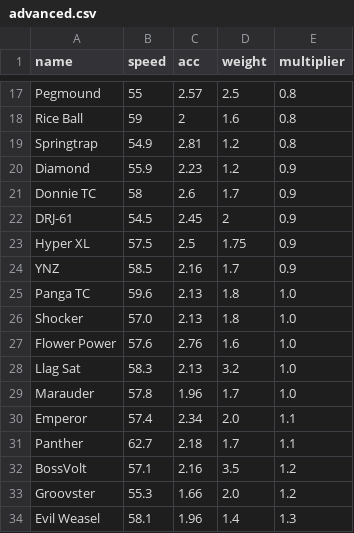
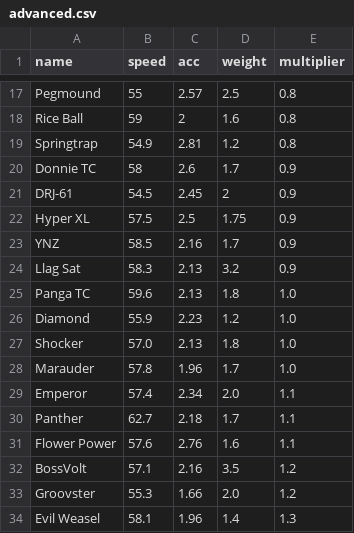
Before and after one commit to Re-Volt-America/RVA-Data, a CSV file: models/cars/advanced.csv, drawn as a sheet; only a part is shown, gaps mark what is left out; removed rows and columns are numbered as before the commit, all else as after; the diff names each change by its address in the sheet, - before the commit and + after, or states it on an @@ line.

Commit message:
Update advanced.csv
Multiplier Update for Llag Sat, Flower Power and Diamond

```diff
--- a/models/cars/advanced.csv
+++ b/models/cars/advanced.csv
-row 20: Diamond | 55.9 | 2.23 | 1.2 | 0.9
+row 24: Llag Sat | 58.3 | 2.13 | 3.2 | 0.9
+row 26: Diamond | 55.9 | 2.23 | 1.2 | 1.0
-row 27: Flower Power | 57.6 | 2.76 | 1.6 | 1.0
-row 28: Llag Sat | 58.3 | 2.13 | 3.2 | 1.0
+row 31: Flower Power | 57.6 | 2.76 | 1.6 | 1.1
```
